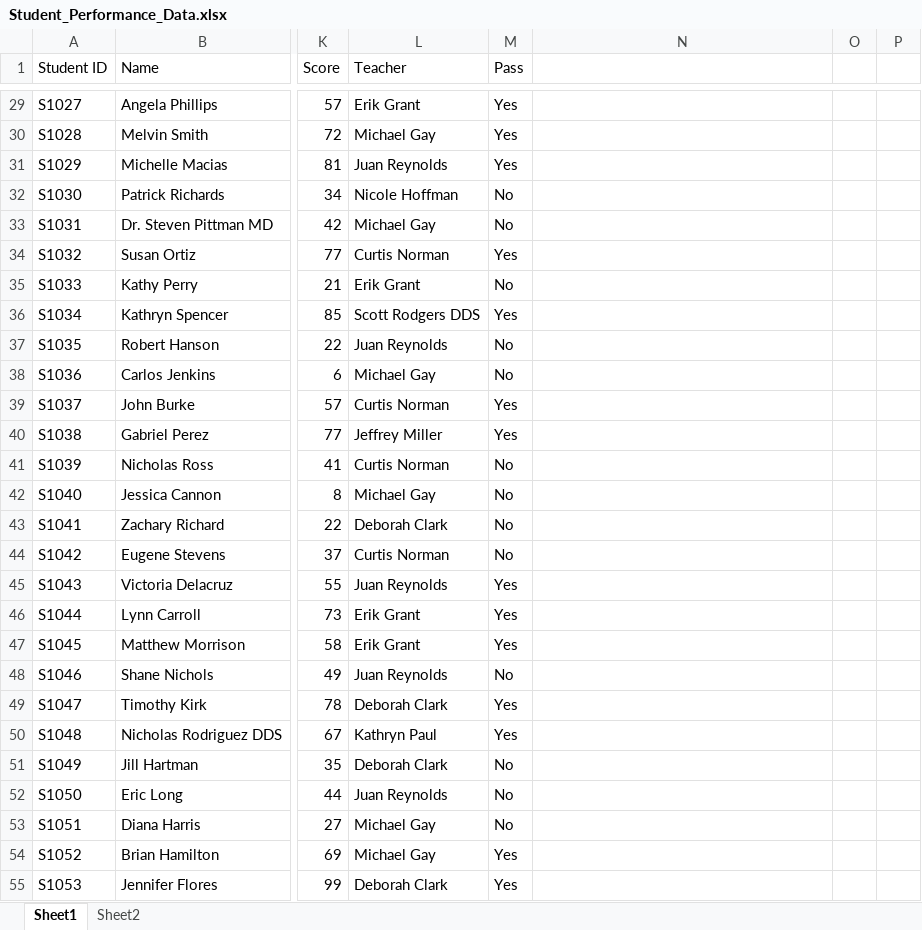
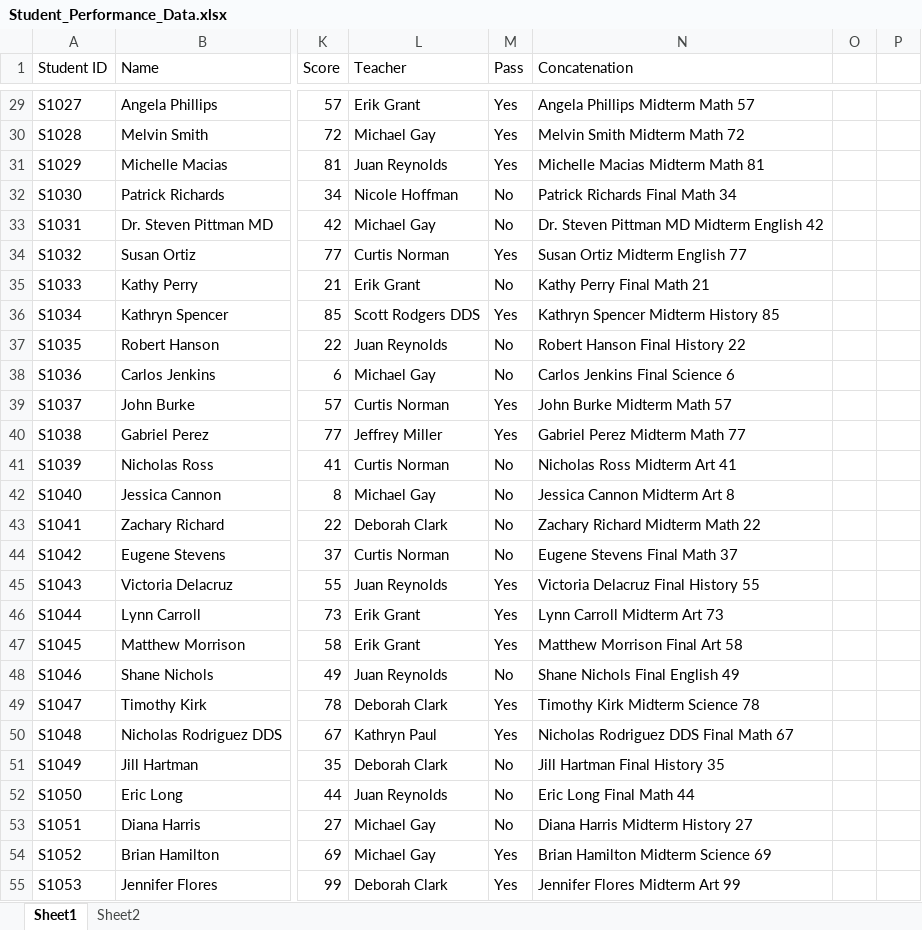
Before and after one commit to binemad962-hash/Excel-Basics, an Excel workbook: Student_Performance_Data.xlsx, sheet Sheet1, drawn as a sheet; only a part is shown, gaps mark what is left out; values as stored, in another font and other column widths than the file's, no borders; the diff covers the shown part only; the diff names each change by its address in the sheet, - before the commit and + after, or states it on an @@ line.

```diff
--- a/Student_Performance_Data.xlsx (sheet Sheet1)
+++ b/Student_Performance_Data.xlsx (sheet Sheet1)
-N1: (empty)
+N1: Concatenation
-N29 (Concatenation): (empty)
+N29 (Concatenation): Angela Phillips Midterm Math 57
-N30 (Concatenation): (empty)
+N30 (Concatenation): Melvin Smith Midterm Math 72
-N31 (Concatenation): (empty)
+N31 (Concatenation): Michelle Macias Midterm Math 81
-N32 (Concatenation): (empty)
+N32 (Concatenation): Patrick Richards Final Math 34
-N33 (Concatenation): (empty)
+N33 (Concatenation): Dr. Steven Pittman MD Midterm English 42
-N34 (Concatenation): (empty)
+N34 (Concatenation): Susan Ortiz Midterm English 77
-N35 (Concatenation): (empty)
+N35 (Concatenation): Kathy Perry Final Math 21
-N36 (Concatenation): (empty)
+N36 (Concatenation): Kathryn Spencer Midterm History 85
-N37 (Concatenation): (empty)
+N37 (Concatenation): Robert Hanson Final History 22
-N38 (Concatenation): (empty)
+N38 (Concatenation): Carlos Jenkins Final Science 6
-N39 (Concatenation): (empty)
+N39 (Concatenation): John Burke Midterm Math 57
-N40 (Concatenation): (empty)
+N40 (Concatenation): Gabriel Perez Midterm Math 77
-N41 (Concatenation): (empty)
+N41 (Concatenation): Nicholas Ross Midterm Art 41
-N42 (Concatenation): (empty)
+N42 (Concatenation): Jessica Cannon Midterm Art 8
-N43 (Concatenation): (empty)
+N43 (Concatenation): Zachary Richard Midterm Math 22
-N44 (Concatenation): (empty)
+N44 (Concatenation): Eugene Stevens Final Math 37
-N45 (Concatenation): (empty)
+N45 (Concatenation): Victoria Delacruz Final History 55
-N46 (Concatenation): (empty)
+N46 (Concatenation): Lynn Carroll Midterm Art 73
-N47 (Concatenation): (empty)
+N47 (Concatenation): Matthew Morrison Final Art 58
-N48 (Concatenation): (empty)
+N48 (Concatenation): Shane Nichols Final English 49
-N49 (Concatenation): (empty)
+N49 (Concatenation): Timothy Kirk Midterm Science 78
-N50 (Concatenation): (empty)
+N50 (Concatenation): Nicholas Rodriguez DDS Final Math 67
-N51 (Concatenation): (empty)
+N51 (Concatenation): Jill Hartman Final History 35
-N52 (Concatenation): (empty)
+N52 (Concatenation): Eric Long Final Math 44
-N53 (Concatenation): (empty)
+N53 (Concatenation): Diana Harris Midterm History 27
-N54 (Concatenation): (empty)
+N54 (Concatenation): Brian Hamilton Midterm Science 69
-N55 (Concatenation): (empty)
+N55 (Concatenation): Jennifer Flores Midterm Art 99
```
Also changed, not shown: 973 edited cells elsewhere in this sheet, sheet Sheet2.
